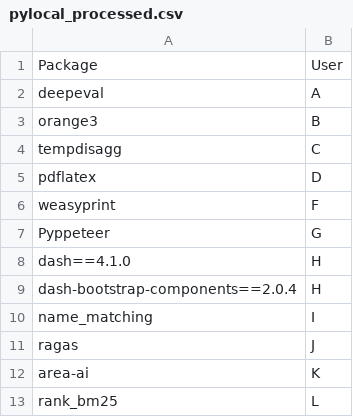
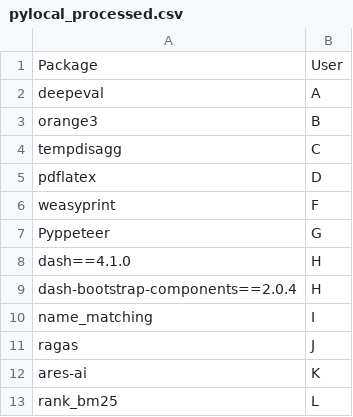
Before and after one commit to statisticsdevops/procpkgdlwrite, a CSV file: pylocal_processed.csv, drawn as a sheet.

Commit message:
Update pylocal_processed.csv

```diff
--- a/pylocal_processed.csv
+++ b/pylocal_processed.csv
@@ -11,3 +11,3 @@ name_matching,I
 ragas,J
-area-ai,K
+ares-ai,K
 rank_bm25,L
```
